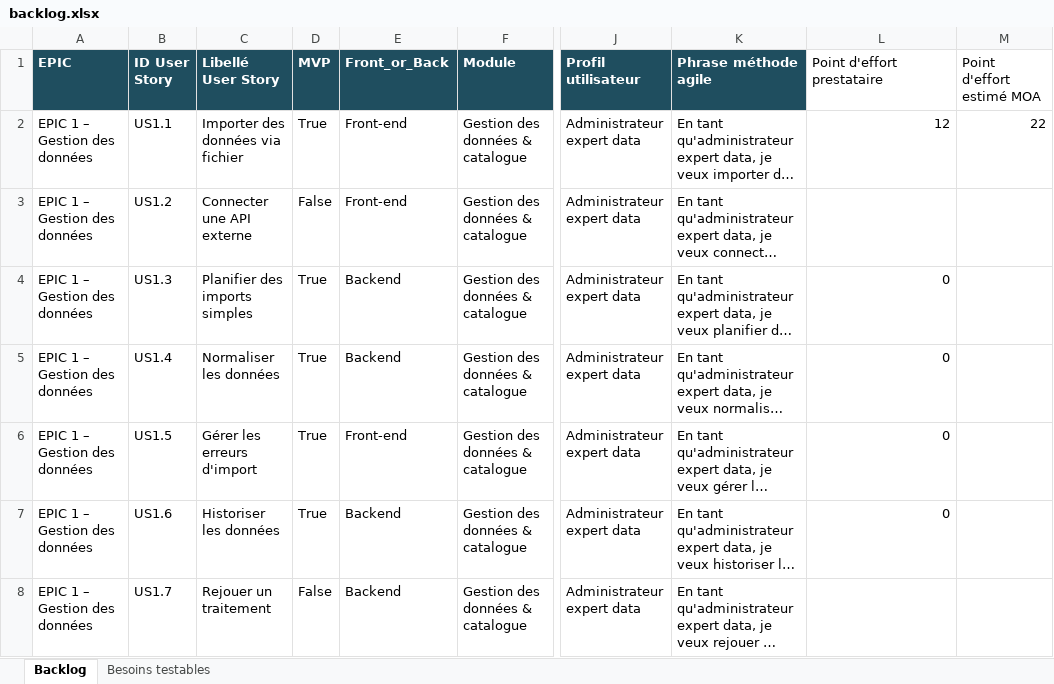
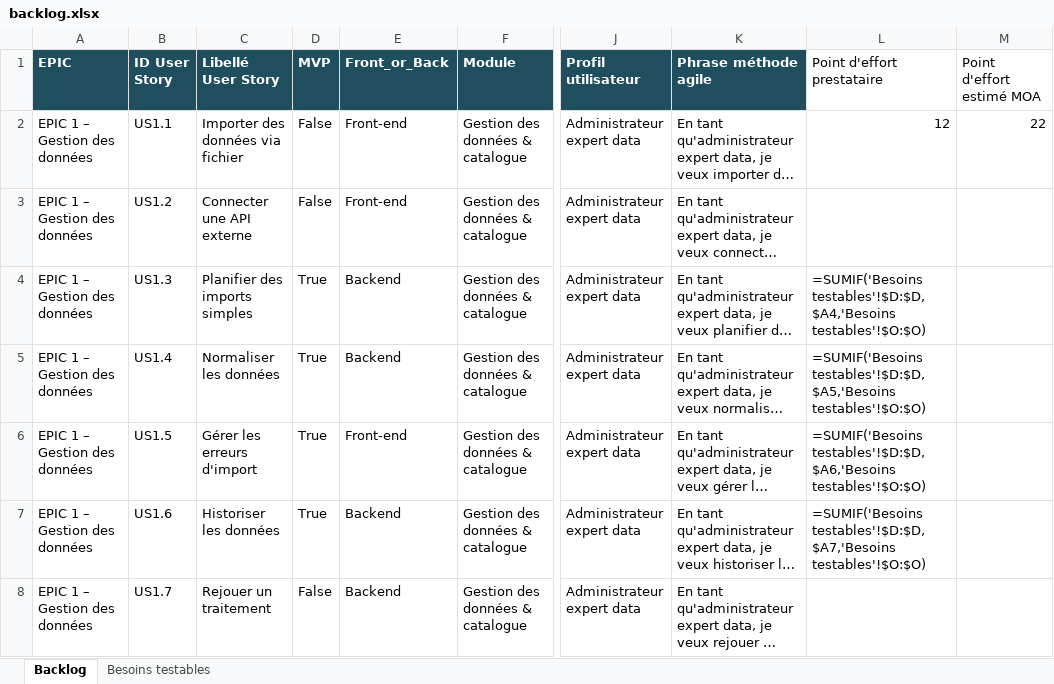
Before and after one commit to yougis/hydroscope-notes-cadrage, an Excel workbook: cahier des charges/backlog.xlsx, sheet Backlog, drawn as a sheet; only a part is shown, gaps mark what is left out; long unchanged cells end in …; values as stored, in another font and other column widths than the file's, no borders; formulas without a stored value are shown as written; the diff covers the shown part only; the diff names each change by its address in the sheet, - before the commit and + after, or states it on an @@ line.

Commit message:
CDC/MD: backlog 9 diffs + bascules MVP Lot2 (US1.1 import fichiers, US3.4 H3) — Proposé par Marjolaine David (backlog-v1.1-MD.xlsx D1-D9 + backlog-v1.1-MD-commentaires.xlsx C1/C4/C14) — décision: lot 4.1 intégré via script openpyxl rejouable (/tmp/apply_backlog_md.py) : EPIC8->Export, exports->Admin expert data, dépendances nettoyées ; US1bis.4 conservée MVP (fiche simple Lot 1)

```diff
--- a/cahier des charges/backlog.xlsx (sheet Backlog)
+++ b/cahier des charges/backlog.xlsx (sheet Backlog)
-D2 (MVP): True
+D2 (MVP): False
-L4 (Point d'effort prestataire): 0
+L4 (Point d'effort prestataire): =SUMIF('Besoins testables'!$D:$D,$A4,'Besoins testables'!$O:$O)
-L5 (Point d'effort prestataire): 0
+L5 (Point d'effort prestataire): =SUMIF('Besoins testables'!$D:$D,$A5,'Besoins testables'!$O:$O)
-L6 (Point d'effort prestataire): 0
+L6 (Point d'effort prestataire): =SUMIF('Besoins testables'!$D:$D,$A6,'Besoins testables'!$O:$O)
-L7 (Point d'effort prestataire): 0
+L7 (Point d'effort prestataire): =SUMIF('Besoins testables'!$D:$D,$A7,'Besoins testables'!$O:$O)
```
Also changed, not shown: 66 edited cells elsewhere in this sheet.
